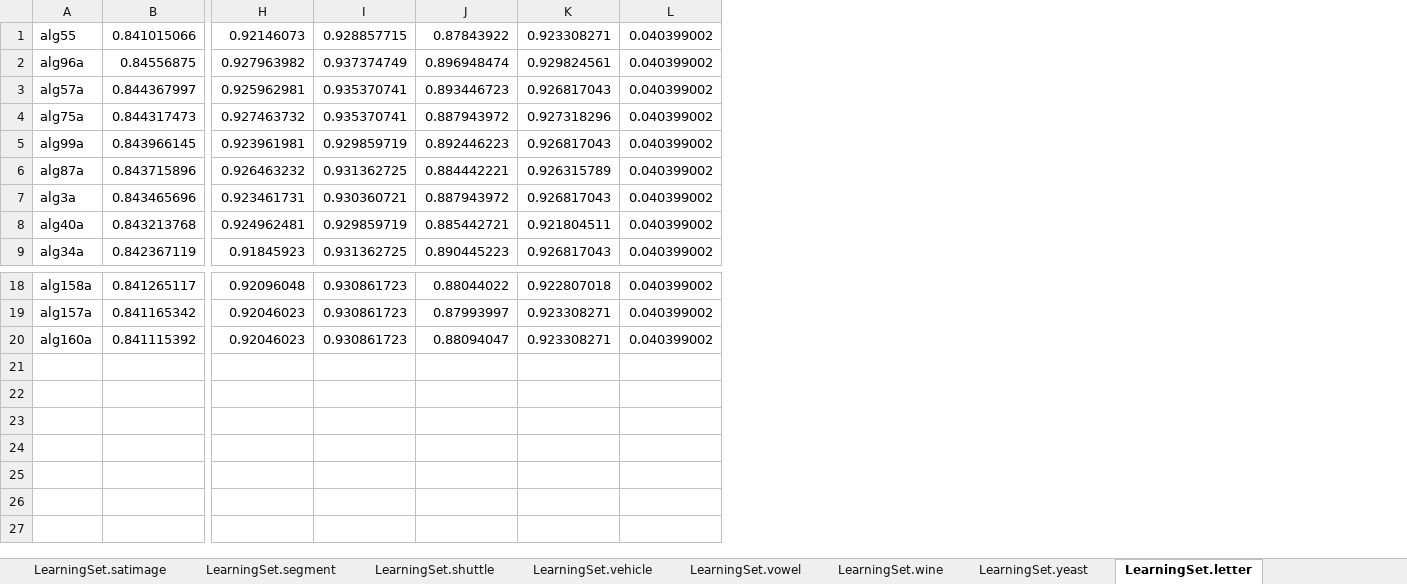
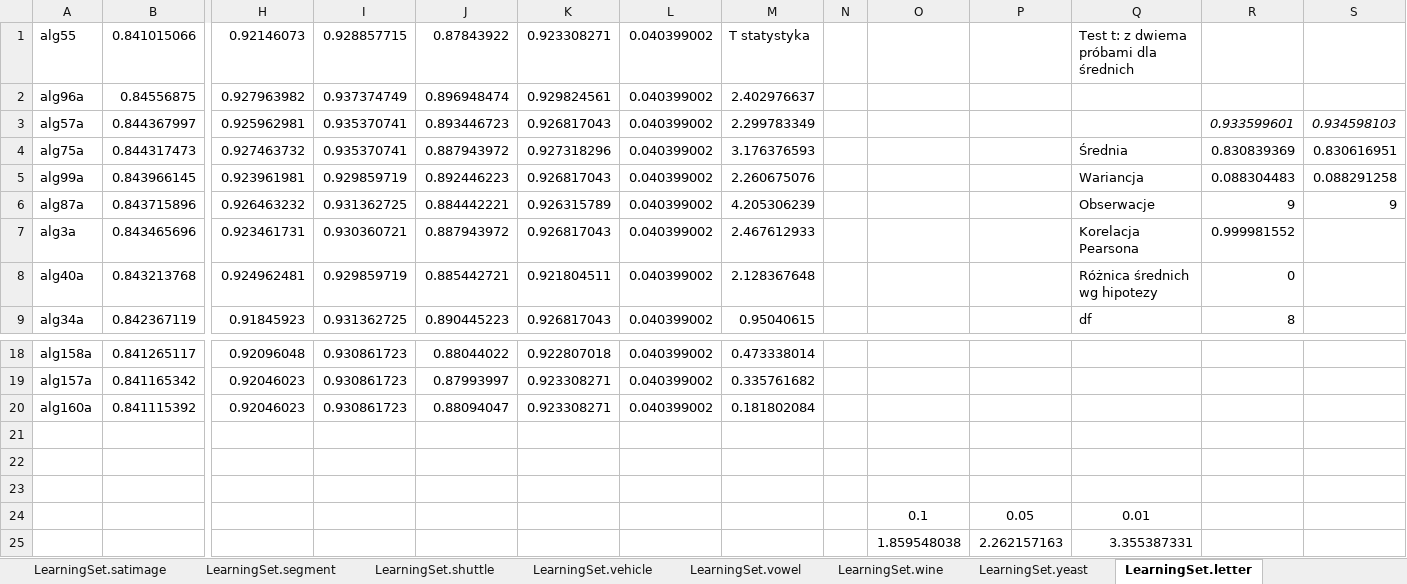
Before and after one commit to piotrchmiel/decision_templates, an Excel workbook: testy_parowe.xlsx, sheet LearningSet.letter, drawn as a sheet; only a part is shown, gaps mark what is left out; values as stored, in another font and other column widths than the file's, no borders; rows hold the shown columns only; the diff names each change by its address in the sheet, - before the commit and + after, or states it on an @@ line.

Commit message:
Add k fold pair tests

```diff
--- a/testy_parowe.xlsx (sheet LearningSet.letter)
+++ b/testy_parowe.xlsx (sheet LearningSet.letter)
+column M, rows 1-9: T statystyka | 2.402976637 | 2.299783349 | 3.176376593 | 2.260675076 | 4.205306239 | 2.467612933 | 2.128367648 | 0.95040615; rows 18-20: 0.473338014 | 0.335761682 | 0.181802084
+column N, empty
+column O, empty
+column P, empty
+column Q, rows 1-9: Test t: z dwiema próbami dla średnich |  |  | Średnia | Wariancja | Obserwacje | Korelacja Pearsona | Różnica średnich wg hipotezy | df
+column R, rows 3-9: 0.933599601 | 0.830839369 | 0.088304483 | 9 | 0.999981552 | 0 | 8
+column S, rows 3-6: 0.934598103 | 0.830616951 | 0.088291258 | 9
+row 21: (empty)
+row 22: (empty)
+row 23: (empty)
+row 24:  |  |  |  |  |  |  |  |  | 0.1 | 0.05 | 0.01
+row 25:  |  |  |  |  |  |  |  |  | 1.859548038 | 2.262157163 | 3.355387331
```
Also changed, not shown: sheet LearningSet.iris, sheet LearningSet.wine, sheet LearningSet.dermatology, sheet LearningSet.cleveland, sheet LearningSet.breast, sheet LearningSet.vehicle, 8 more sheets, tabele_praca.xlsx.
